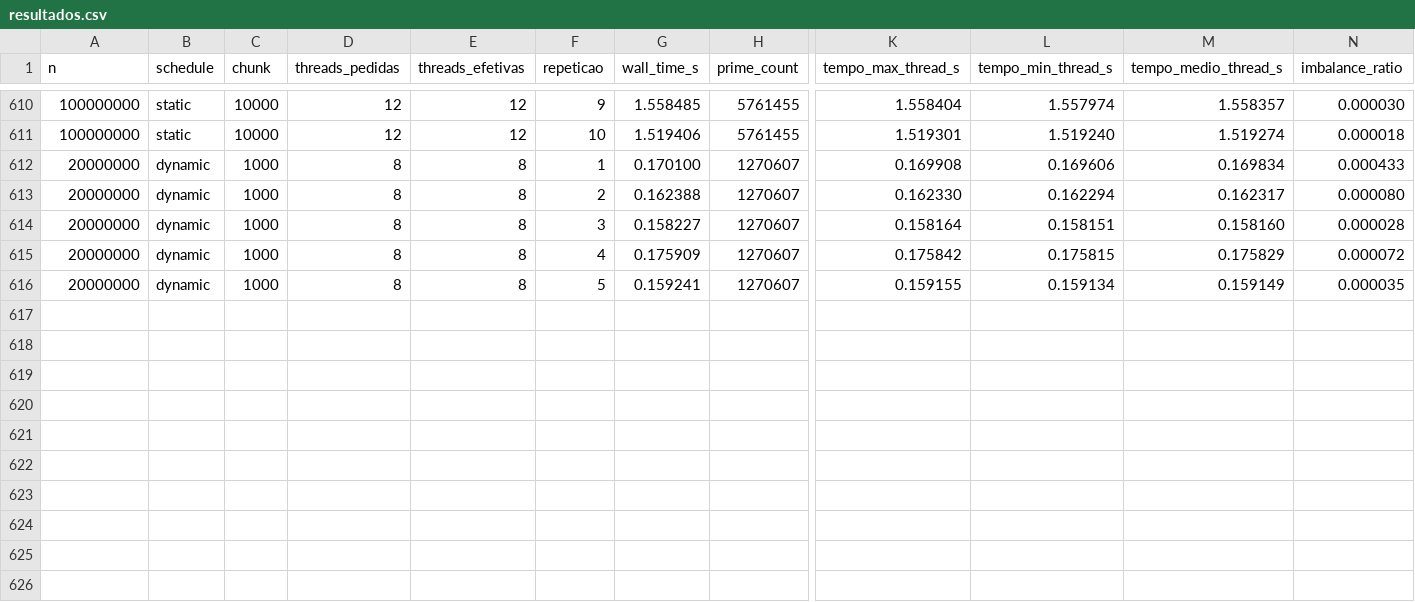
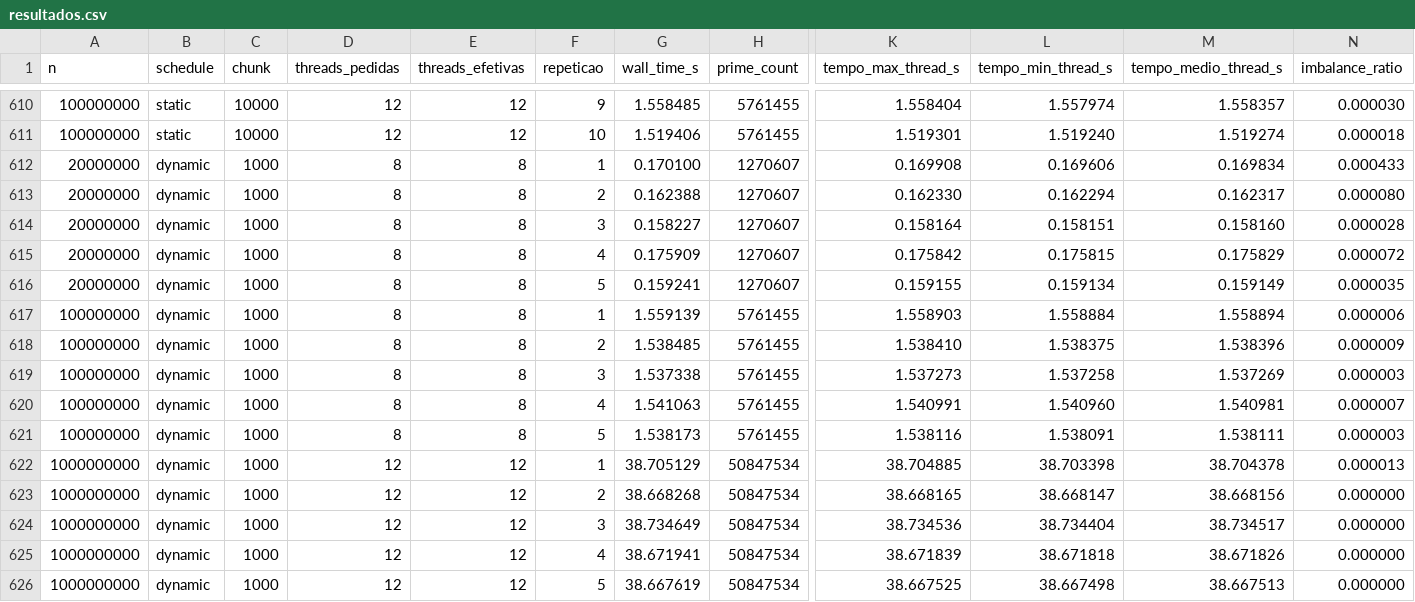
Before and after one commit to FelipeBagnatori01/PCD-Unifesp, a CSV file: resultados.csv, drawn as a sheet; only a part is shown, gaps mark what is left out; rows hold the shown columns only; the diff names each change by its address in the sheet, - before the commit and + after, or states it on an @@ line.

```diff
--- a/resultados.csv
+++ b/resultados.csv
+row 617: 100000000 | dynamic | 1000 | 8 | 8 | 1 | 1.559139 | 5761455 | 1.558903 | 1.558884 | 1.558894 | 0.000006
+row 618: 100000000 | dynamic | 1000 | 8 | 8 | 2 | 1.538485 | 5761455 | 1.538410 | 1.538375 | 1.538396 | 0.000009
+row 619: 100000000 | dynamic | 1000 | 8 | 8 | 3 | 1.537338 | 5761455 | 1.537273 | 1.537258 | 1.537269 | 0.000003
+row 620: 100000000 | dynamic | 1000 | 8 | 8 | 4 | 1.541063 | 5761455 | 1.540991 | 1.540960 | 1.540981 | 0.000007
+row 621: 100000000 | dynamic | 1000 | 8 | 8 | 5 | 1.538173 | 5761455 | 1.538116 | 1.538091 | 1.538111 | 0.000003
+row 622: 1000000000 | dynamic | 1000 | 12 | 12 | 1 | 38.705129 | 50847534 | 38.704885 | 38.703398 | 38.704378 | 0.000013
+row 623: 1000000000 | dynamic | 1000 | 12 | 12 | 2 | 38.668268 | 50847534 | 38.668165 | 38.668147 | 38.668156 | 0.000000
+row 624: 1000000000 | dynamic | 1000 | 12 | 12 | 3 | 38.734649 | 50847534 | 38.734536 | 38.734404 | 38.734517 | 0.000000
+row 625: 1000000000 | dynamic | 1000 | 12 | 12 | 4 | 38.671941 | 50847534 | 38.671839 | 38.671818 | 38.671826 | 0.000000
+row 626: 1000000000 | dynamic | 1000 | 12 | 12 | 5 | 38.667619 | 50847534 | 38.667525 | 38.667498 | 38.667513 | 0.000000
```
Also changed, not shown: 1 other file.
